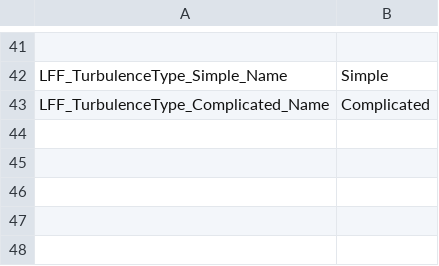
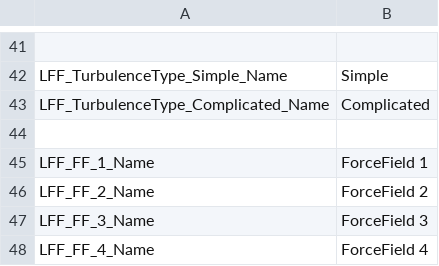
Before and after one commit to effekseer/Effekseer, a CSV file: Dev/release/resources/languages/en/Effekseer_LocalForceField.csv, drawn as a sheet; only a part is shown, gaps mark what is left out.

Commit message:
Improve ForceField UI

```diff
--- a/Dev/release/resources/languages/en/Effekseer_LocalForceField.csv
+++ b/Dev/release/resources/languages/en/Effekseer_LocalForceField.csv
@@ -43 +43,6 @@ LFF_TurbulenceType_Simple_Name,Simple
 LFF_TurbulenceType_Complicated_Name,Complicated
+,
+LFF_FF_1_Name,ForceField 1
+LFF_FF_2_Name,ForceField 2
+LFF_FF_3_Name,ForceField 3
+LFF_FF_4_Name,ForceField 4
```
Also changed, not shown: Dev/release/resources/languages/ja/Effekseer_LocalForceField.csv, 2 other files.
